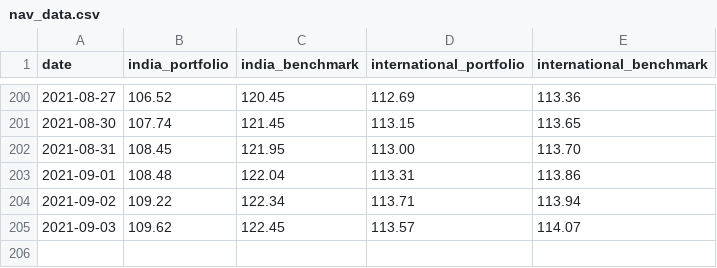
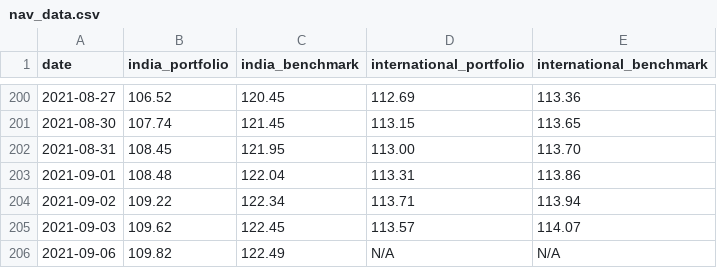
Before and after one commit to rammybt/trading_journal, a CSV file: nav_data.csv, drawn as a sheet; only a part is shown, gaps mark what is left out; the diff names each change by its address in the sheet, - before the commit and + after, or states it on an @@ line.

Commit message:
Update nav_data.csv

```diff
--- a/nav_data.csv
+++ b/nav_data.csv
+row 206: 2021-09-06 | 109.82 | 122.49 | N/A | N/A
```
